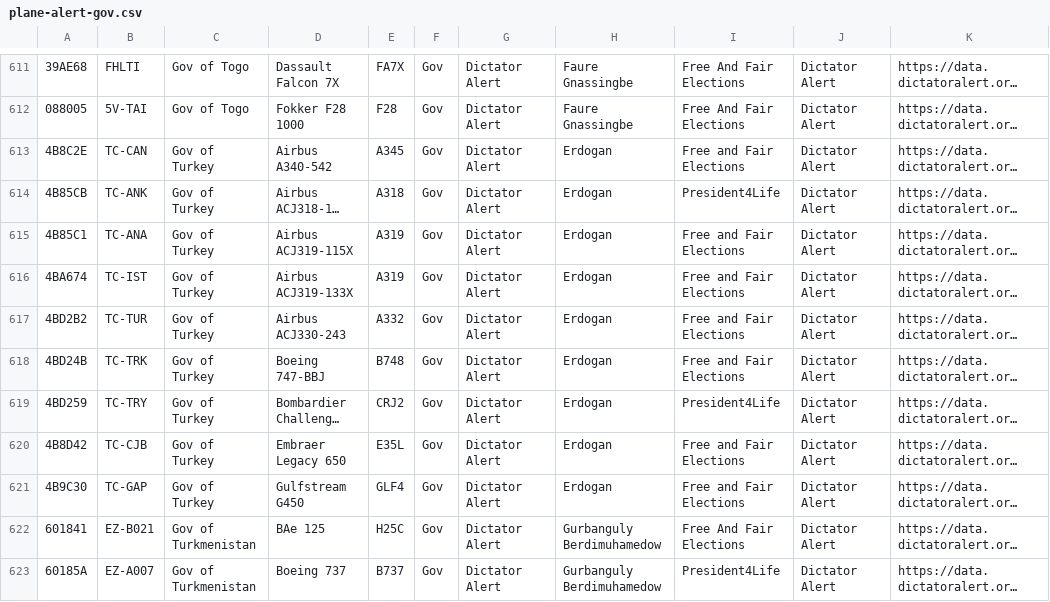
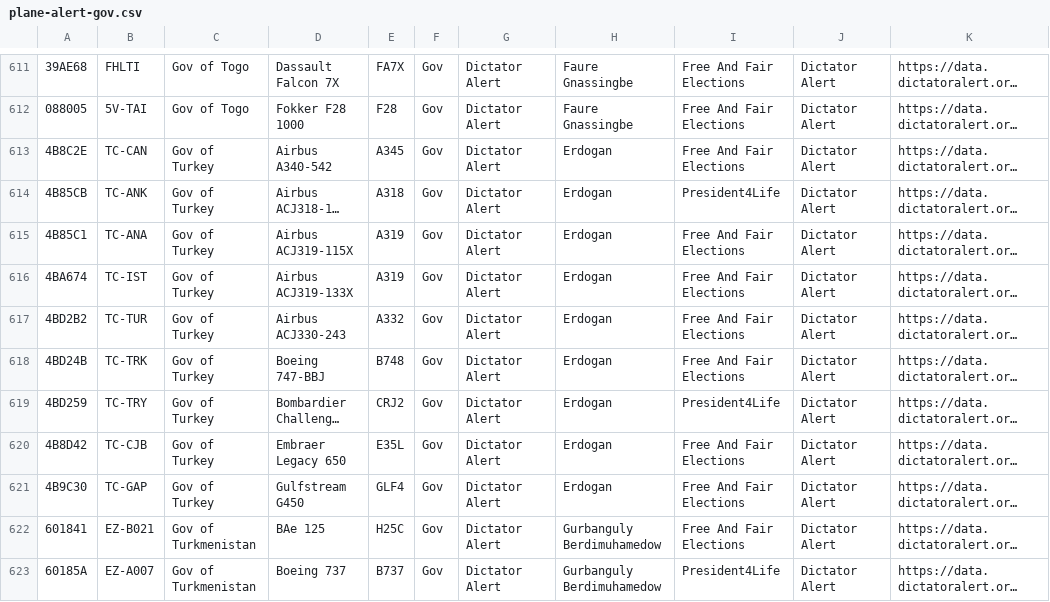
Before and after one commit to sdr-enthusiasts/plane-alert-db, a CSV file: plane-alert-gov.csv, drawn as a sheet; only a part is shown, gaps mark what is left out; long unchanged cells end in …; the diff covers the shown part only; the diff names each change by its address in the sheet, - before the commit and + after, or states it on an @@ line.

```diff
--- a/plane-alert-gov.csv
+++ b/plane-alert-gov.csv
-I613: Free and Fair Elections
+I613: Free And Fair Elections
-I615:I618: Free and Fair Elections
+I615:I618: Free And Fair Elections
-I620:I621: Free and Fair Elections
+I620:I621: Free And Fair Elections
```
Also changed, not shown: 6 added rows, 6 removed rows and 44 edited cells elsewhere in this file, plane-alert-gov-images.csv, 9 other files.
